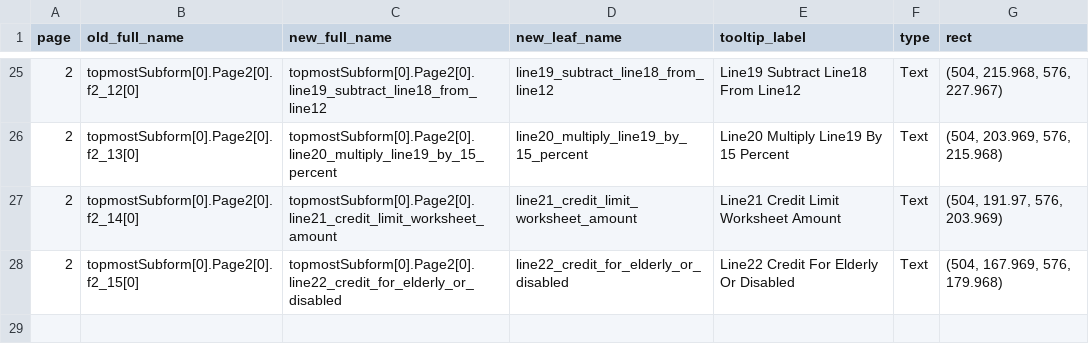
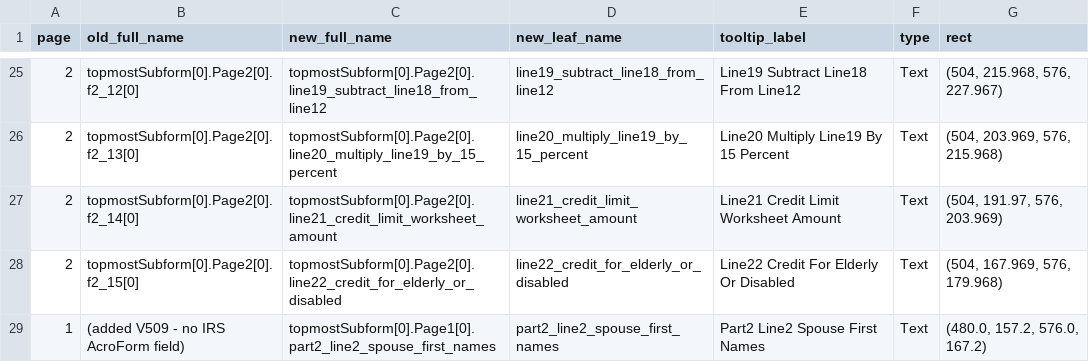
Before and after one commit to alimuhammadca/us-tax, a CSV file: pdfs/f1040sr_field_mapping_semantic.csv, drawn as a sheet; only a part is shown, gaps mark what is left out; the diff names each change by its address in the sheet, - before the commit and + after, or states it on an @@ line.

```diff
--- a/pdfs/f1040sr_field_mapping_semantic.csv
+++ b/pdfs/f1040sr_field_mapping_semantic.csv
+row 29: 1 | (added V509 - no IRS AcroForm field) | topmostSubform[0].Page1[0].part2_line2_spouse_first_names | part2_line2_spouse_first_names | Part2 Line2 Spouse First Names | Text | (480.0, 157.2, 576.0, 167.2)
```
Also changed, not shown: 3 other files.
